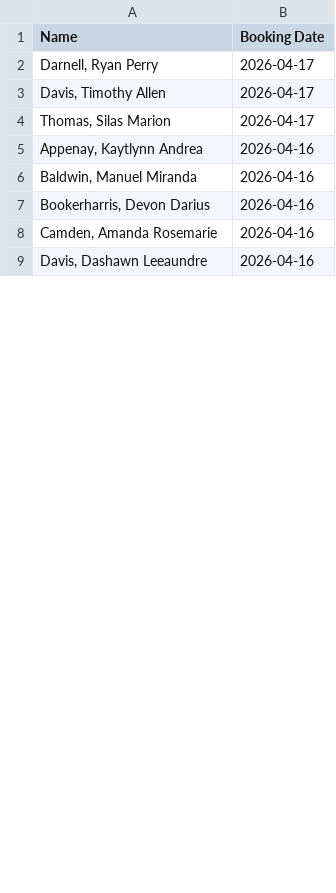
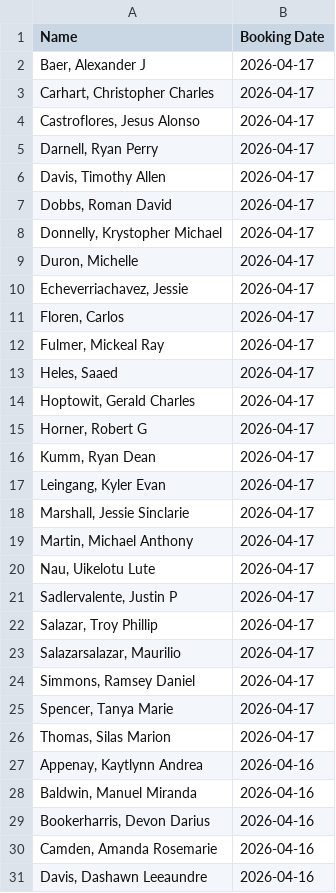
Before and after one commit to NguyenDa18/Portland-Jail-Data-Crawler, a CSV file: csvs/inmate_bookings.csv, drawn as a sheet; only a part is shown; the diff covers the shown part only.

Commit message:
Latest inmate data update: Fri Apr 17 21:48:10 UTC 2026

```diff
--- a/csvs/inmate_bookings.csv
+++ b/csvs/inmate_bookings.csv
@@ -1,4 +1,26 @@
 Name,Booking Date
+"Baer, Alexander J",2026-04-17
+"Carhart, Christopher Charles",2026-04-17
+"Castroflores, Jesus Alonso",2026-04-17
 "Darnell, Ryan Perry",2026-04-17
 "Davis, Timothy Allen",2026-04-17
+"Dobbs, Roman David",2026-04-17
+"Donnelly, Krystopher Michael",2026-04-17
+"Duron, Michelle ",2026-04-17
+"Echeverriachavez, Jessie ",2026-04-17
+"Floren, Carlos ",2026-04-17
+"Fulmer, Mickeal Ray",2026-04-17
+"Heles, Saaed ",2026-04-17
+"Hoptowit, Gerald Charles",2026-04-17
+"Horner, Robert G",2026-04-17
+"Kumm, Ryan Dean",2026-04-17
+"Leingang, Kyler Evan",2026-04-17
+"Marshall, Jessie Sinclarie",2026-04-17
+"Martin, Michael Anthony",2026-04-17
+"Nau, Uikelotu Lute",2026-04-17
+"Sadlervalente, Justin P",2026-04-17
+"Salazar, Troy Phillip",2026-04-17
+"Salazarsalazar, Maurilio ",2026-04-17
+"Simmons, Ramsey Daniel",2026-04-17
+"Spencer, Tanya Marie",2026-04-17
 "Thomas, Silas Marion",2026-04-17
```
Also changed, not shown: 22 removed rows elsewhere in this file, 2 other files.
